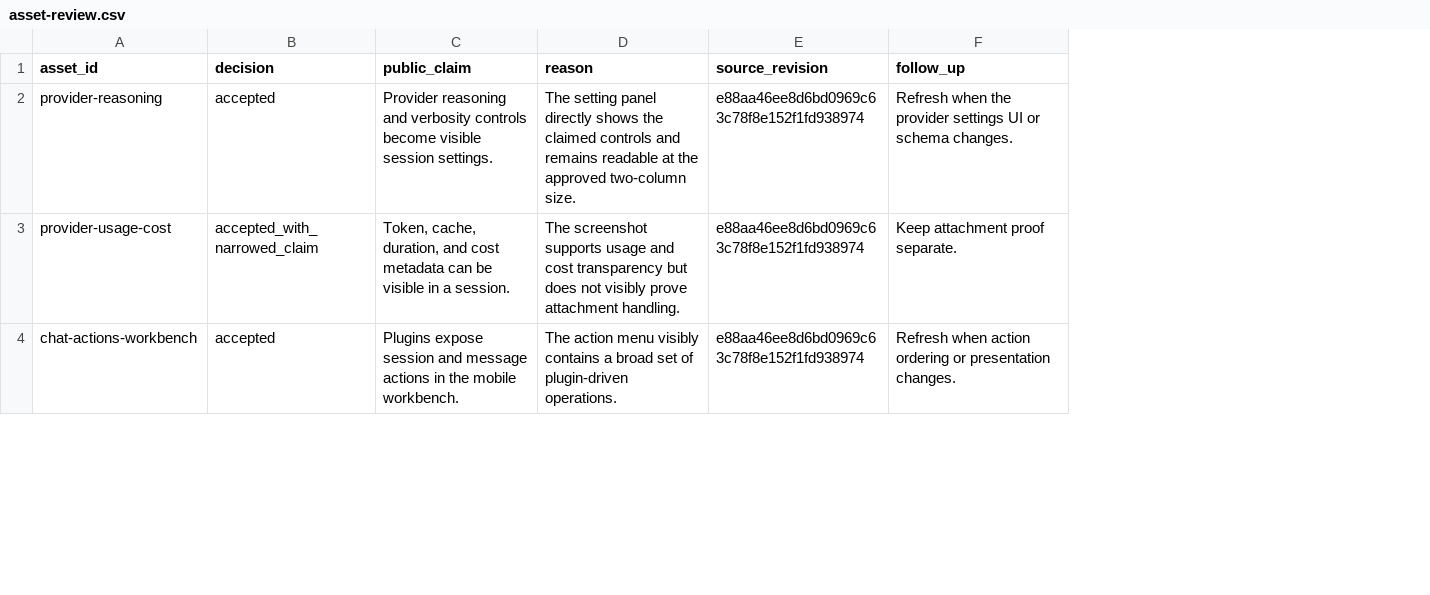
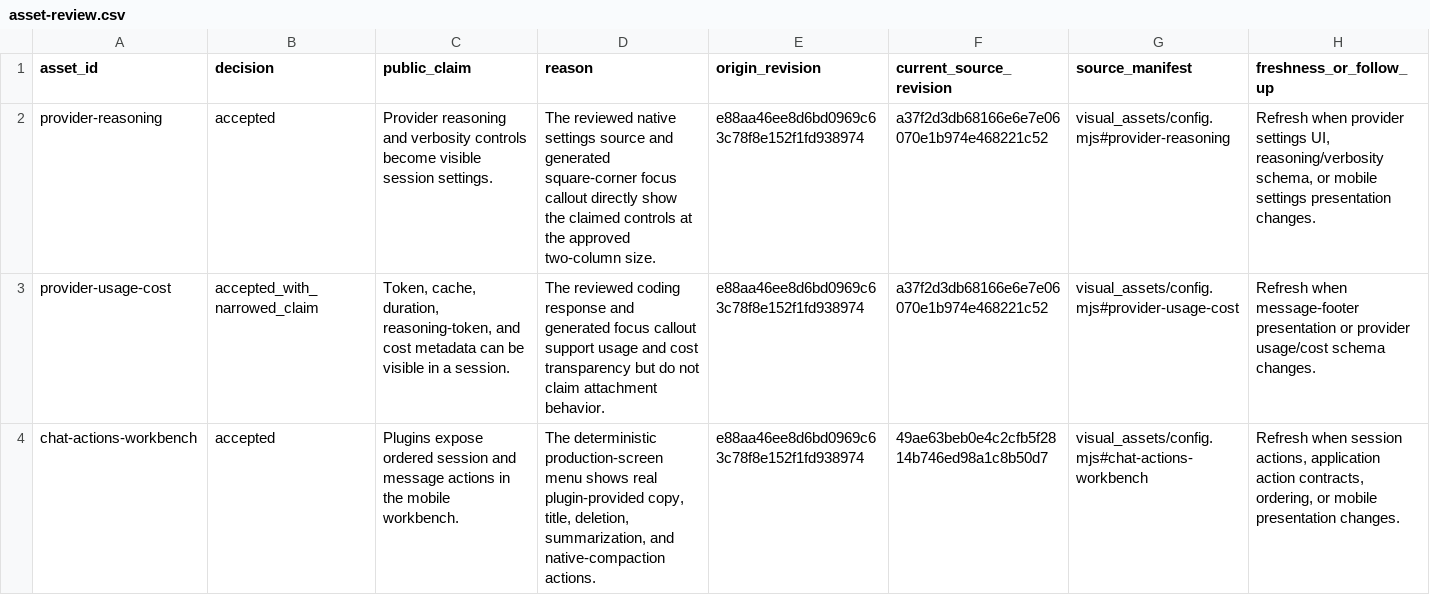
Before and after one commit to dynamicprogrammingsolutions/crystal-lattice, a CSV file: landing_page/research/025-current-visual-baseline-and-asset-pipeline/asset-review.csv, drawn as a sheet; only a part is shown; addresses are those after the commit; the diff covers the shown part only; the diff names each change by its address in the sheet, - before the commit and + after, or states it on an @@ line.

Commit message:
Document visual asset workflows and handoff

```diff
--- a/landing_page/research/025-current-visual-baseline-and-asset-pipeline/asset-review.csv
+++ b/landing_page/research/025-current-visual-baseline-and-asset-pipeline/asset-review.csv
+column F (current_source_revision), rows 2-4: a37f2d3db68166e6e7e06070e1b974e468221c52 | a37f2d3db68166e6e7e06070e1b974e468221c52 | 49ae63beb0e4c2cfb5f2814b746ed98a1c8b50d7
+column G (source_manifest), rows 2-4: visual_assets/config.mjs#provider-reasoning | visual_assets/config.mjs#provider-usage-cost | visual_assets/config.mjs#chat-actions-workbench
-E1: source_revision
+E1: origin_revision
-H1: follow_up
+H1: freshness_or_follow_up
-D2 (reason): The setting panel directly shows the claimed controls and remains readable at the…
+D2 (reason): The reviewed native settings source and generated square-corner focus callout directly show the claimed controls at the…
-H2 (freshness_or_follow_up): Refresh when the provider settings UI or schema changes.
+H2 (freshness_or_follow_up): Refresh when provider settings UI, reasoning/verbosity schema, or mobile settings presentation changes.
-C3 (public_claim): …cache, duration, and cost…
+C3 (public_claim): …cache, duration, reasoning-token, and cost…
-D3 (reason): The screenshot supports usage and cost transparency but does not visibly prove attachment handling.
+D3 (reason): The reviewed coding response and generated focus callout support usage and cost transparency but do not claim attachment behavior.
-H3 (freshness_or_follow_up): Keep attachment proof separate.
+H3 (freshness_or_follow_up): Refresh when message-footer presentation or provider usage/cost schema changes.
-C4 (public_claim): Plugins expose session and…
+C4 (public_claim): Plugins expose ordered session and…
-D4 (reason): The action menu visibly contains a broad set of plugin-driven operations.
+D4 (reason): The deterministic production-screen menu shows real plugin-provided copy, title, deletion, summarization, and native-compaction actions.
-H4 (freshness_or_follow_up): Refresh when action ordering or presentation changes.
+H4 (freshness_or_follow_up): Refresh when session actions, application action contracts, ordering, or mobile presentation changes.
```
Also changed, not shown: 1 added row and 9 edited cells elsewhere in this file, 7 other files.
